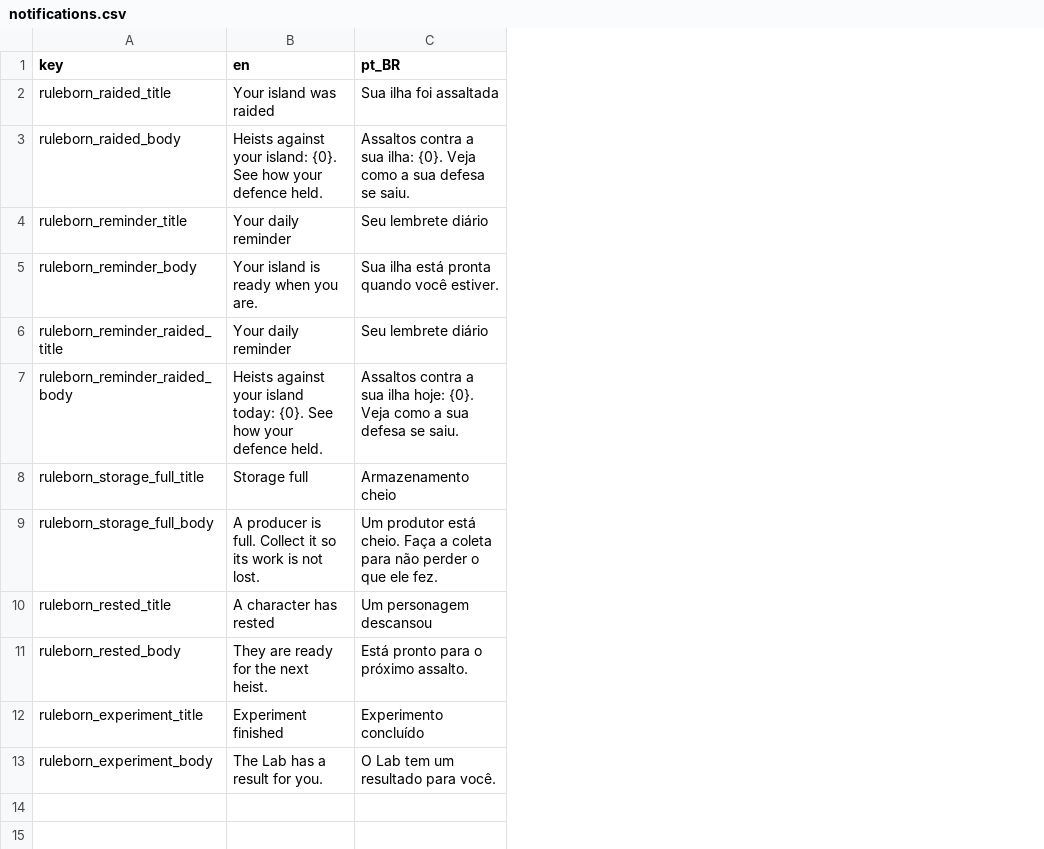
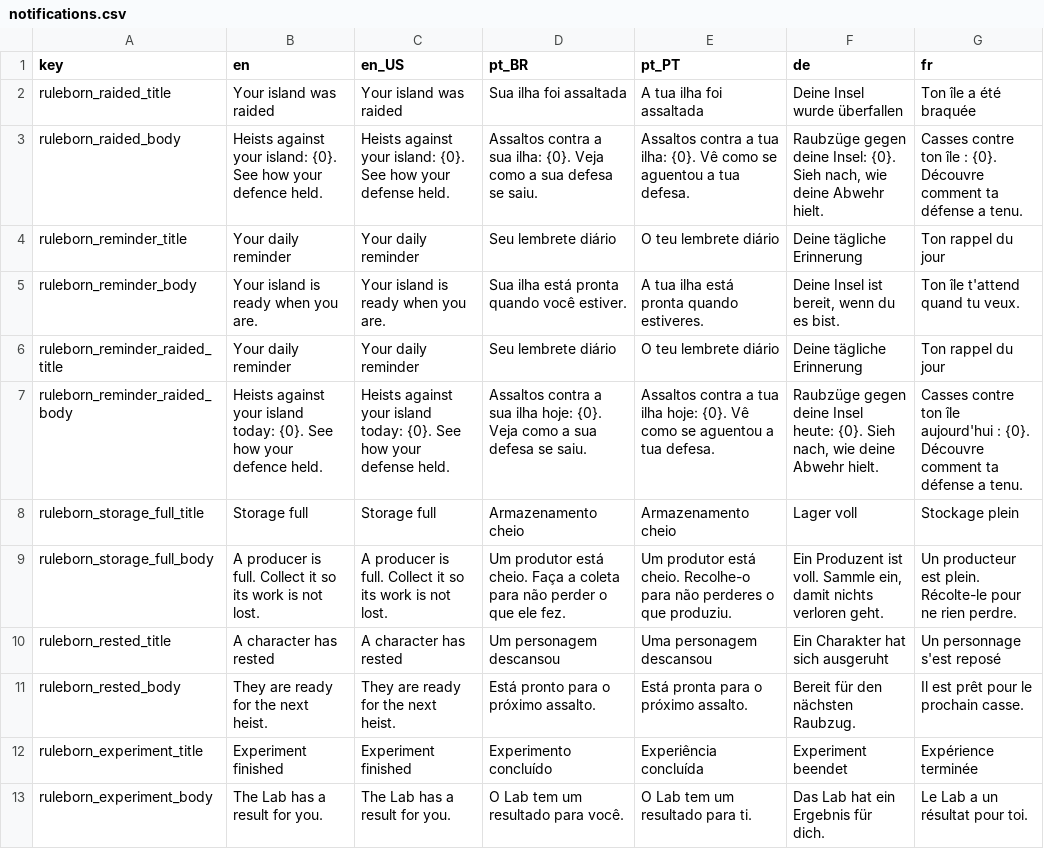
Before and after one commit to Fbba7/Ruleborn, a CSV file: client/platform/notifications.csv, drawn as a sheet; the diff names each change by its address in the sheet, - before the commit and + after, or states it on an @@ line.

```diff
--- a/client/platform/notifications.csv
+++ b/client/platform/notifications.csv
+column C (en_US), rows 2-13: Your island was raided | Heists against your island: {0}. See how your defense held. | Your daily reminder | Your island is ready when you are. | Your daily reminder | Heists against your island today: {0}. See how your defense held. | Storage full | A producer is full. Collect it so its work is not lost. | A character has rested | They are ready for the next heist. | Experiment finished | The Lab has a result for you.
+column E (pt_PT), rows 2-13: A tua ilha foi assaltada | Assaltos contra a tua ilha: {0}. Vê como se aguentou a tua defesa. | O teu lembrete diário | A tua ilha está pronta quando estiveres. | O teu lembrete diário | Assaltos contra a tua ilha hoje: {0}. Vê como se aguentou a tua defesa. | Armazenamento cheio | Um produtor está cheio. Recolhe-o para não perderes o que produziu. | Uma personagem descansou | Está pronta para o próximo assalto. | Experiência concluída | O Lab tem um resultado para ti.
+column F (de), rows 2-13: Deine Insel wurde überfallen | Raubzüge gegen deine Insel: {0}. Sieh nach, wie deine Abwehr hielt. | Deine tägliche Erinnerung | Deine Insel ist bereit, wenn du es bist. | Deine tägliche Erinnerung | Raubzüge gegen deine Insel heute: {0}. Sieh nach, wie deine Abwehr hielt. | Lager voll | Ein Produzent ist voll. Sammle ein, damit nichts verloren geht. | Ein Charakter hat sich ausgeruht | Bereit für den nächsten Raubzug. | Experiment beendet | Das Lab hat ein Ergebnis für dich.
+column G (fr), rows 2-13: Ton île a été braquée | Casses contre ton île : {0}. Découvre comment ta défense a tenu. | Ton rappel du jour | Ton île t'attend quand tu veux. | Ton rappel du jour | Casses contre ton île aujourd'hui : {0}. Découvre comment ta défense a tenu. | Stockage plein | Un producteur est plein. Récolte-le pour ne rien perdre. | Un personnage s'est reposé | Il est prêt pour le prochain casse. | Expérience terminée | Le Lab a un résultat pour toi.
```
Also changed, not shown: 34 other files.
